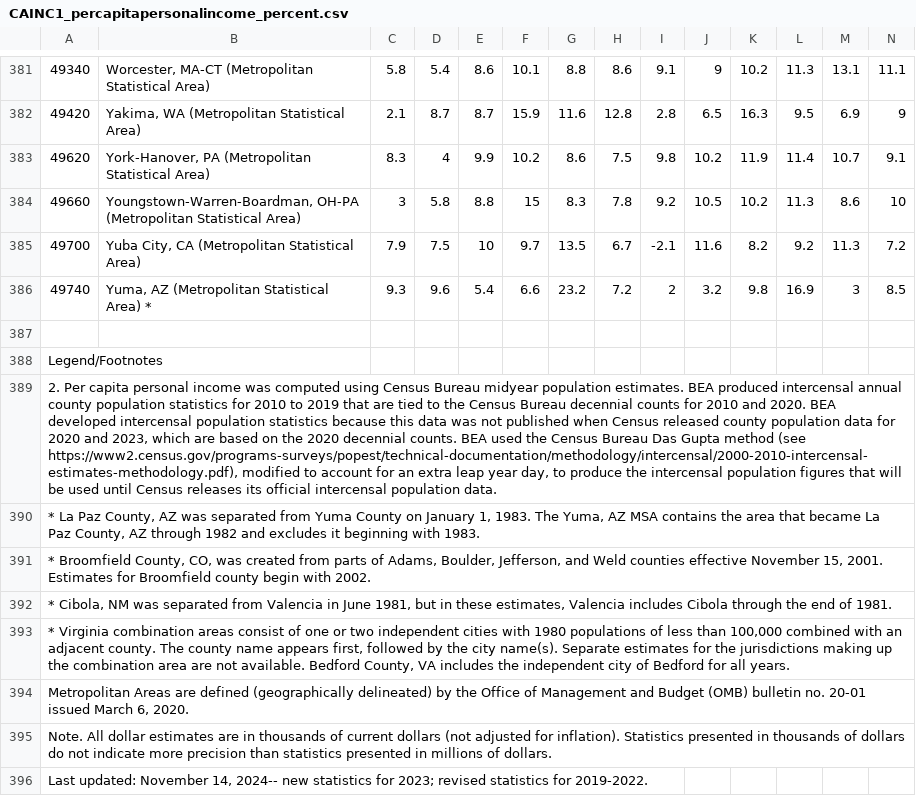
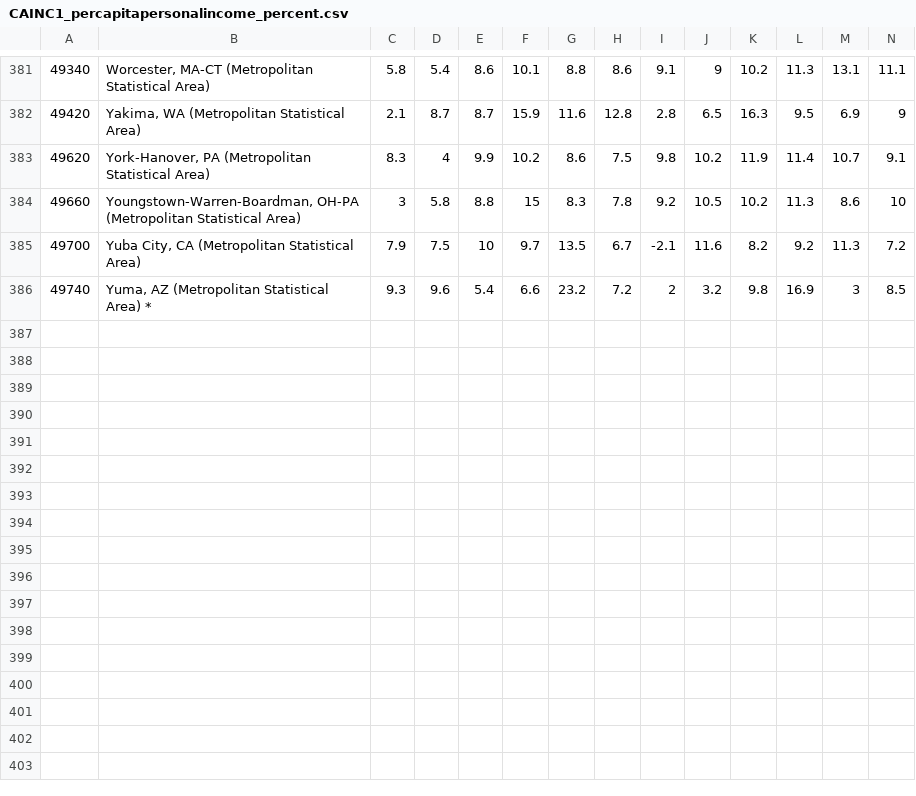
Before and after one commit to miguelperez94/heterogeneity_metro_areas_us, a CSV file: data/CAINC1_percapitapersonalincome_percent.csv, drawn as a sheet; only a part is shown, gaps mark what is left out; rows hold the shown columns only; the diff names each change by its address in the sheet, - before the commit and + after, or states it on an @@ line.

```diff
--- a/data/CAINC1_percapitapersonalincome_percent.csv
+++ b/data/CAINC1_percapitapersonalincome_percent.csv
-row 387: (empty)
-row 388: Legend/Footnotes
-row 389: 2. Per capita personal income was computed using Census Bureau midyear population estimates. BEA produced intercensal annual county population statistics for 2010 to 2019 that are tied to the Census Bureau decennial counts for 2010 and 2020. BEA developed intercensal population statistics because this data was not published when Census released county population data for 2020 and 2023, which are based on the 2020 decennial counts. BEA used the Census Bureau Das Gupta method (see https://www2.census.gov/programs-surveys/popest/technical-documentation/methodology/intercensal/2000-2010-intercensal-estimates-methodology.pdf), modified to account for an extra leap year day, to produce the intercensal population figures that will be used until Census releases its official intercensal population data.
-row 390: * La Paz County, AZ was separated from Yuma County on January 1, 1983. The Yuma, AZ MSA contains the area that became La Paz County, AZ through 1982 and excludes it beginning with 1983.
-row 391: * Broomfield County, CO, was created from parts of Adams, Boulder, Jefferson, and Weld counties effective November 15, 2001. Estimates for Broomfield county begin with 2002.
-row 392: * Cibola, NM was separated from Valencia in June 1981, but in these estimates, Valencia includes Cibola through the end of 1981.
-row 393: * Virginia combination areas consist of one or two independent cities with 1980 populations of less than 100,000 combined with an adjacent county. The county name appears first, followed by the city name(s). Separate estimates for the jurisdictions making up the combination area are not available. Bedford County, VA includes the independent city of Bedford for all years.
-row 394: Metropolitan Areas are defined (geographically delineated) by the Office of Management and Budget (OMB) bulletin no. 20-01 issued March 6, 2020.
-row 395: Note. All dollar estimates are in thousands of current dollars (not adjusted for inflation). Statistics presented in thousands of dollars do not indicate more precision than statistics presented in millions of dollars.
-row 396: Last updated: November 14, 2024-- new statistics for 2023; revised statistics for 2019-2022.
```
Also changed, not shown: 4 other files.
